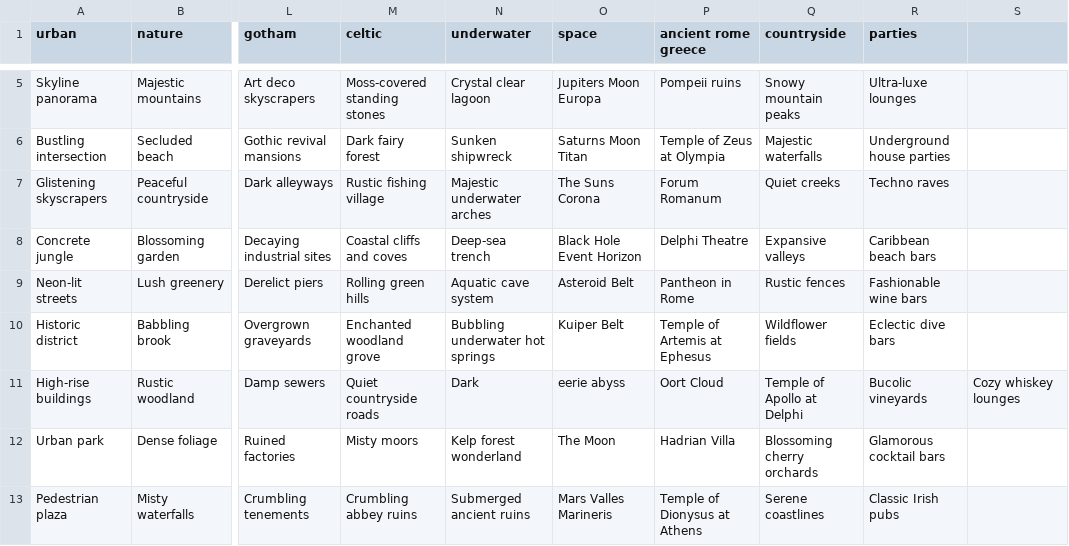
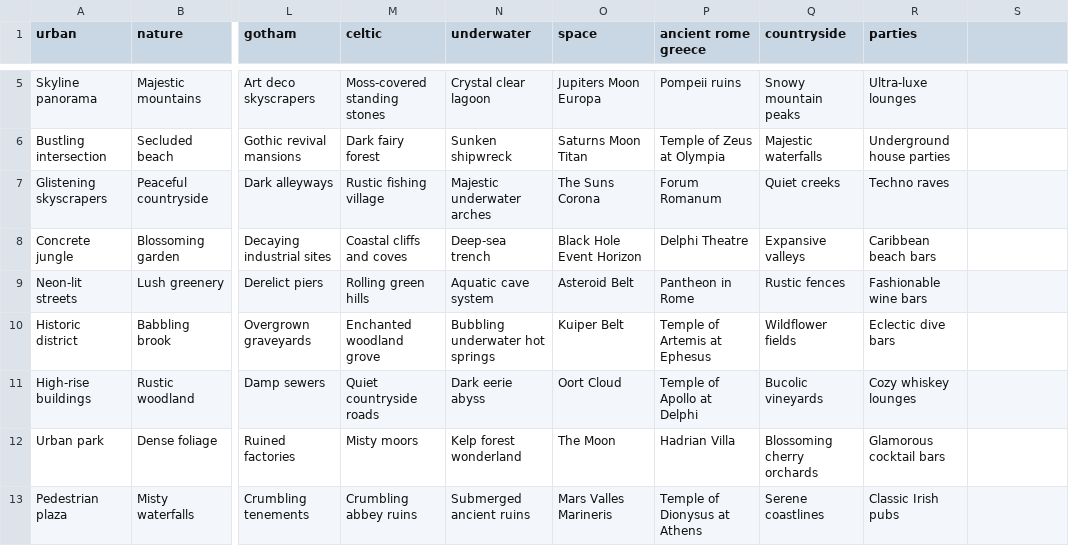
Before and after one commit to wjbeeson/MusicAutomation, a CSV file: ref_tables/place_bag.csv, drawn as a sheet; only a part is shown, gaps mark what is left out; the diff covers the shown part only; the diff names each change by its address in the sheet, - before the commit and + after, or states it on an @@ line.

```diff
--- a/ref_tables/place_bag.csv
+++ b/ref_tables/place_bag.csv
-N11 (underwater): Dark
+N11 (underwater): Dark eerie abyss
-O11 (space): eerie abyss
+O11 (space): Oort Cloud
-P11 (ancient rome greece): Oort Cloud
+P11 (ancient rome greece): Temple of Apollo at Delphi
-Q11 (countryside): Temple of Apollo at Delphi
+Q11 (countryside): Bucolic vineyards
-R11 (parties): Bucolic vineyards
+R11 (parties): Cozy whiskey lounges
-S11: Cozy whiskey lounges
+S11: (empty)
```
Also changed, not shown: 64 edited cells elsewhere in this file, 5 other files.
